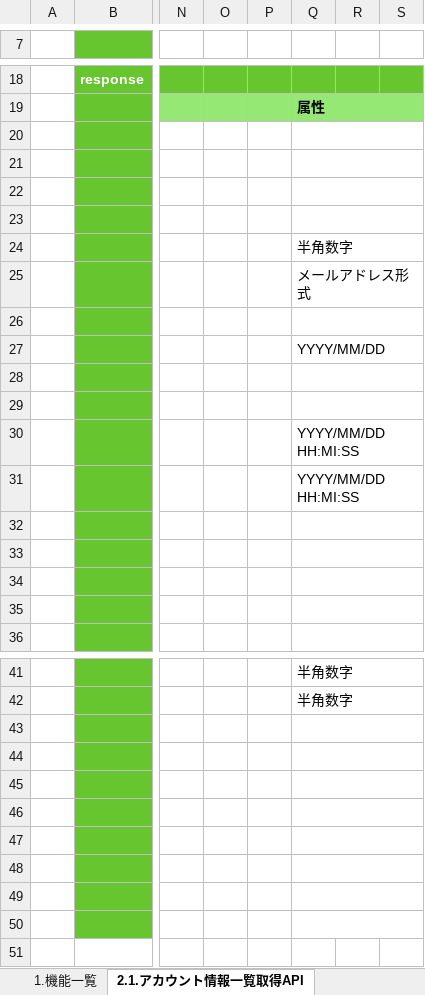
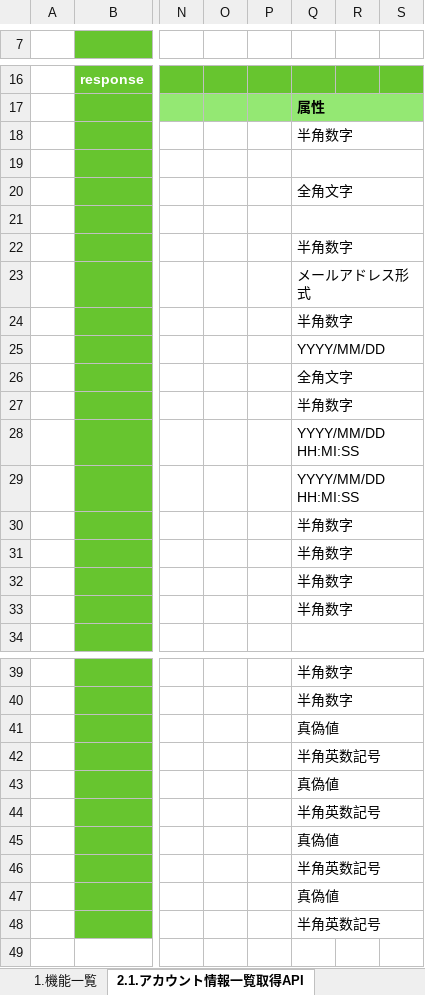
Before and after one commit to kohei-okazaki/work-3g, an Excel workbook: ha-asset/01_design/05_rootapi/設計書_5.3.アカウント情報API.xlsx, sheet 2.1.アカウント情報一覧取得API, drawn as a sheet; only a part is shown, gaps mark what is left out; values as stored, in another font and other column widths than the file's, no borders; addresses are those after the commit; the diff covers the shown part only; the diff names each change by its address in the sheet, - before the commit and + after, or states it on an @@ line.

```diff
--- a/ha-asset/01_design/05_rootapi/設計書_5.3.アカウント情報API.xlsx (sheet 2.1.アカウント情報一覧取得API)
+++ b/ha-asset/01_design/05_rootapi/設計書_5.3.アカウント情報API.xlsx (sheet 2.1.アカウント情報一覧取得API)
-Q18: (empty)
+Q18: 半角数字
-Q20: (empty)
+Q20: 全角文字
-Q24: (empty)
+Q24: 半角数字
-Q26: (empty)
+Q26: 全角文字
-Q27: (empty)
+Q27: 半角数字
-Q30:Q33: (empty)
+Q30:Q33: 半角数字
-Q41: (empty)
+Q41: 真偽値
-Q42: (empty)
+Q42: 半角英数記号
-Q43: (empty)
+Q43: 真偽値
-Q44: (empty)
+Q44: 半角英数記号
-Q45: (empty)
+Q45: 真偽値
-Q46: (empty)
+Q46: 半角英数記号
-Q47: (empty)
+Q47: 真偽値
-Q48: (empty)
+Q48: 半角英数記号
```
Also changed, not shown: 2 removed rows elsewhere in this sheet, sheet 0.更新履歴, sheet 2.2.アカウント情報編集API, ha-asset/01_design/05_rootapi/設計書_5.1.ログインAPI.xlsx, ha-asset/01_design/05_rootapi/設計書_5.5.健康情報API.xlsx, 10 other files.
